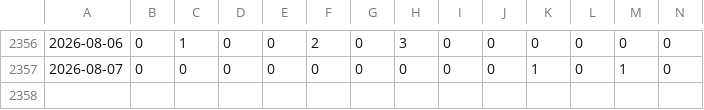
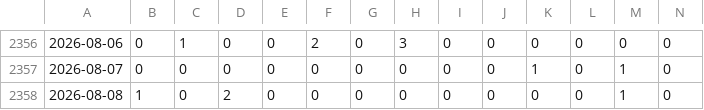
Before and after one commit to tuanseo5t-alt/xsmb-analysis, a CSV file: data/xsmb-sparse.csv, drawn as a sheet; only a part is shown, gaps mark what is left out; rows hold the shown columns only; the diff names each change by its address in the sheet, - before the commit and + after, or states it on an @@ line.

```diff
--- a/data/xsmb-sparse.csv
+++ b/data/xsmb-sparse.csv
+row 2358: 2026-08-08 | 1 | 0 | 2 | 0 | 0 | 0 | 0 | 0 | 0 | 0 | 0 | 1 | 0
```
Also changed, not shown: data/xsmb-2-digits.csv, data/xsmb.csv, 14 other files.
